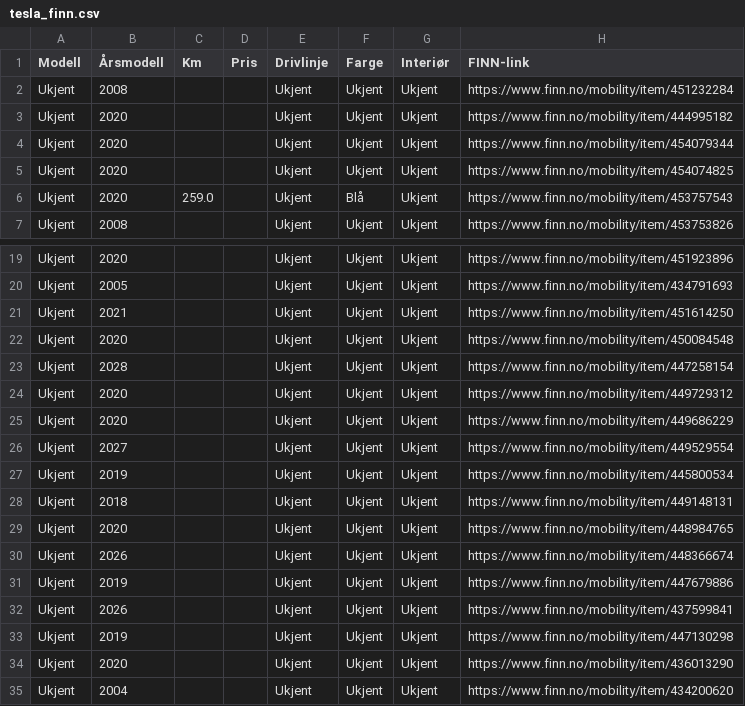
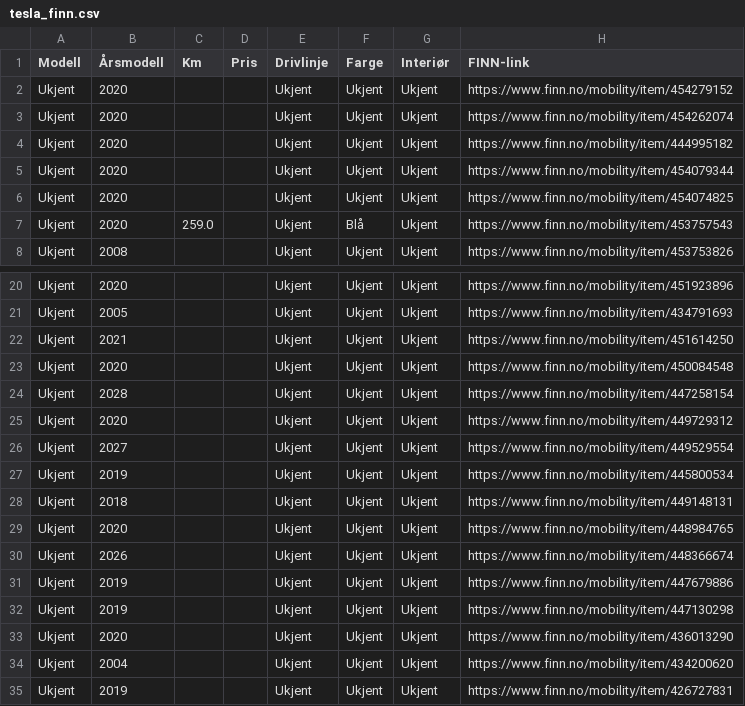
Before and after one commit to asbjornskar-dot/tesla-finn-app, a CSV file: tesla_finn.csv, drawn as a sheet; only a part is shown, gaps mark what is left out; the shorter side is filled out with more unchanged rows.

```diff
--- a/tesla_finn.csv
+++ b/tesla_finn.csv
@@ -1,3 +1,4 @@
 Modell,Årsmodell,Km,Pris,Drivlinje,Farge,Interiør,FINN-link
-Ukjent,2008,,,Ukjent,Ukjent,Ukjent,https://www.finn.no/mobility/item/451232284
+Ukjent,2020,,,Ukjent,Ukjent,Ukjent,https://www.finn.no/mobility/item/454279152
+Ukjent,2020,,,Ukjent,Ukjent,Ukjent,https://www.finn.no/mobility/item/454262074
 Ukjent,2020,,,Ukjent,Ukjent,Ukjent,https://www.finn.no/mobility/item/444995182
@@ -24,3 +25,2 @@ Ukjent,2028,,,Ukjent,Ukjent,Ukjent,https://www.finn.no/mobility/item/447258154
 Ukjent,2020,,,Ukjent,Ukjent,Ukjent,https://www.finn.no/mobility/item/449729312
-Ukjent,2020,,,Ukjent,Ukjent,Ukjent,https://www.finn.no/mobility/item/449686229
 Ukjent,2027,,,Ukjent,Ukjent,Ukjent,https://www.finn.no/mobility/item/449529554
@@ -31,3 +31,2 @@ Ukjent,2026,,,Ukjent,Ukjent,Ukjent,https://www.finn.no/mobility/item/448366674
 Ukjent,2019,,,Ukjent,Ukjent,Ukjent,https://www.finn.no/mobility/item/447679886
-Ukjent,2026,,,Ukjent,Ukjent,Ukjent,https://www.finn.no/mobility/item/437599841
 Ukjent,2019,,,Ukjent,Ukjent,Ukjent,https://www.finn.no/mobility/item/447130298
```
